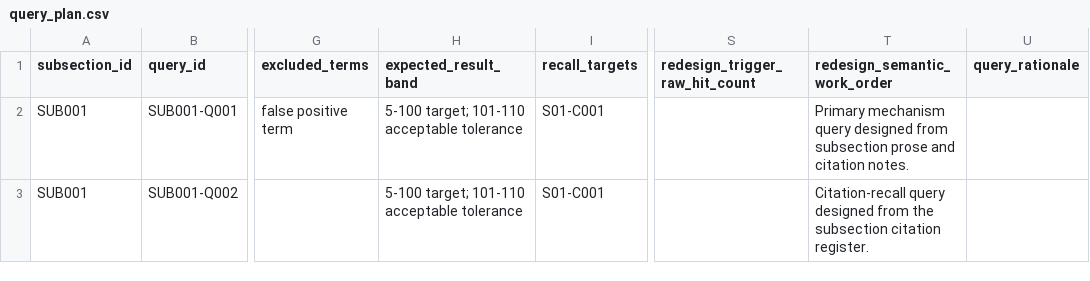
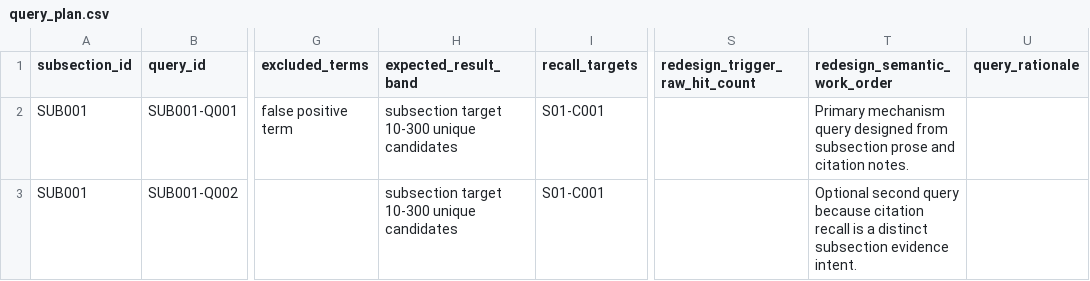
Before and after one commit to haozeyu24/LiteratureDueDiligence, a CSV file: templates/subsection_retrieval/query_plan.csv, drawn as a sheet; only a part is shown, gaps mark what is left out; the diff names each change by its address in the sheet, - before the commit and + after, or states it on an @@ line.

Commit message:
Extend subsection retrieval workflow

```diff
--- a/templates/subsection_retrieval/query_plan.csv
+++ b/templates/subsection_retrieval/query_plan.csv
-H2:H3 (expected_result_band): 5-100 target; 101-110 acceptable tolerance
+H2:H3 (expected_result_band): subsection target 10-300 unique candidates
-T3 (redesign_semantic_work_order): Citation-recall query designed from the subsection citation register.
+T3 (redesign_semantic_work_order): Optional second query because citation recall is a distinct subsection evidence intent.
```
Also changed, not shown: 16 other files.
